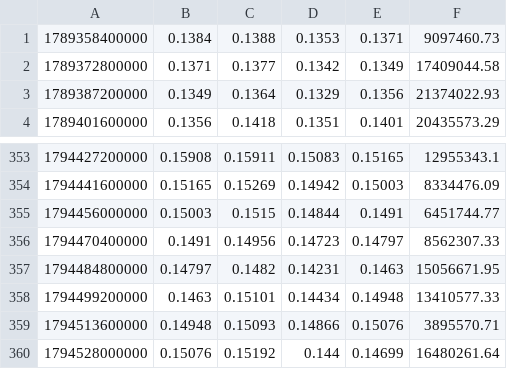
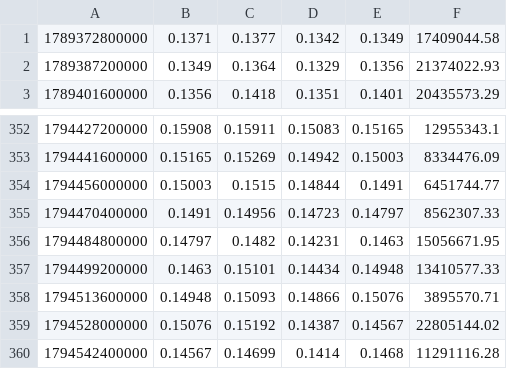
Before and after one commit to itsurslife/bitget-radar, a CSV file: ARBUSDT_4H.csv, drawn as a sheet; only a part is shown, gaps mark what is left out.

```diff
--- a/ARBUSDT_4H.csv
+++ b/ARBUSDT_4H.csv
@@ -1,2 +1 @@
-1789358400000,0.1384,0.1388,0.1353,0.1371,9097460.73
 1789372800000,0.1371,0.1377,0.1342,0.1349,17409044.58
@@ -359,2 +358,3 @@
 1794513600000,0.14948,0.15093,0.14866,0.15076,3895570.71
-1794528000000,0.15076,0.15192,0.144,0.14699,16480261.64
+1794528000000,0.15076,0.15192,0.14387,0.14567,22805144.02
+1794542400000,0.14567,0.14699,0.1414,0.1468,11291116.28
```
Also changed, not shown: COINUSDT_4H.csv, ETHUSDT_4H.csv, 17 other files.
